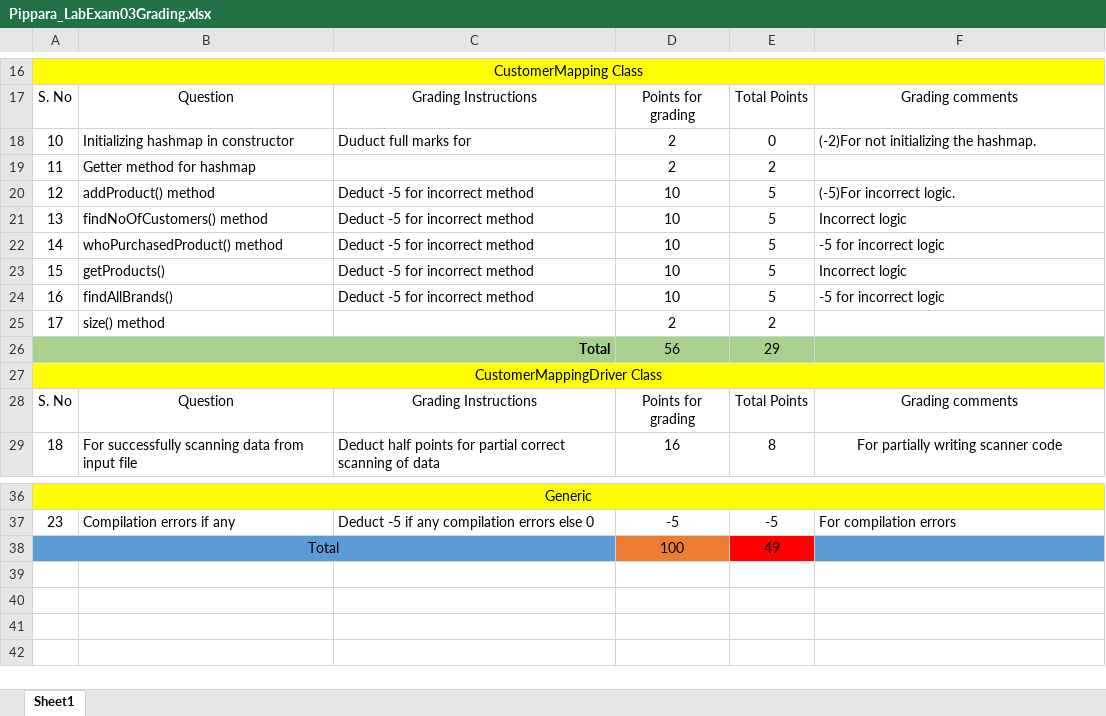
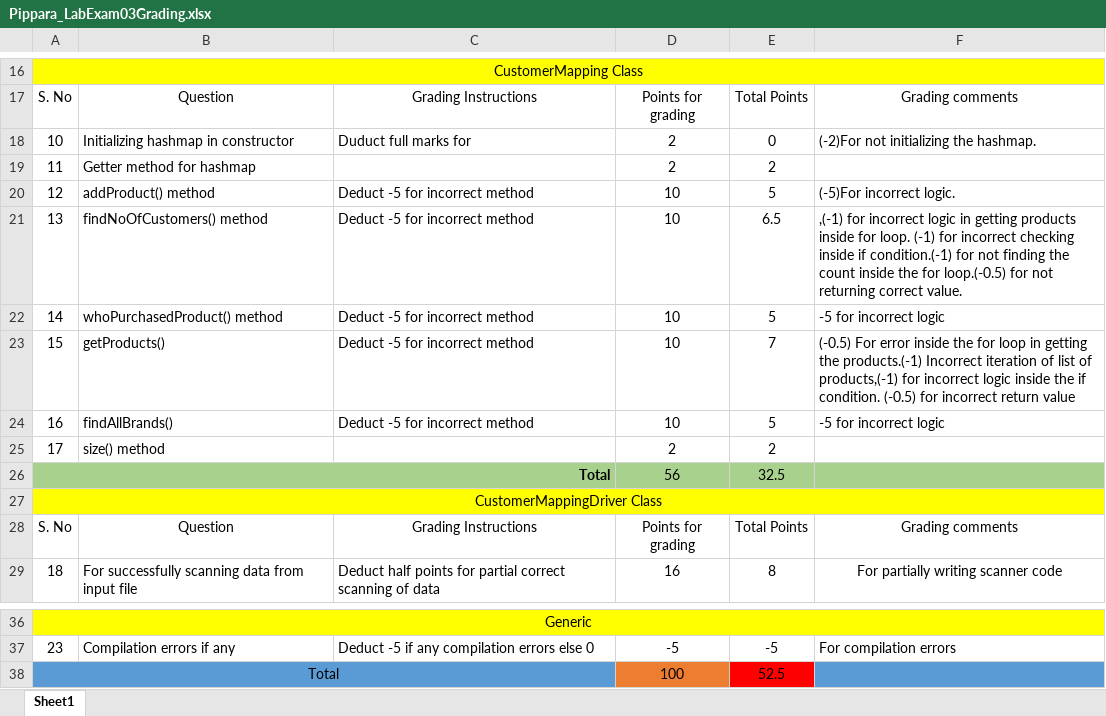
Before and after one commit to vennela-cheekoti/LabExam3Rubrics, an Excel workbook: Pippara_LabExam03Grading.xlsx, sheet Sheet1, drawn as a sheet; only a part is shown, gaps mark what is left out; values as stored, in another font and other column widths than the file's, no borders; table styles not drawn; the diff names each change by its address in the sheet, - before the commit and + after, or states it on an @@ line.

```diff
--- a/Pippara_LabExam03Grading.xlsx (sheet Sheet1)
+++ b/Pippara_LabExam03Grading.xlsx (sheet Sheet1)
-E21: 5
+E21: 6.5
-F21: Incorrect logic
+F21: ,(-1) for incorrect logic in getting products inside for loop. (-1) for incorrect checking inside if condition.(-1) for not finding the count inside the for loop.(-0.5) for not returning correct value.
-E23: 5
+E23: 7
-F23: Incorrect logic
+F23: (-0.5) For error inside the for loop in getting the products.(-1) Incorrect iteration of list of products,(-1) for incorrect logic inside the if condition. (-0.5) for incorrect return value
-E26: 29
+E26: 32.5
-E38: 49
+E38: 52.5
```
Also changed, not shown: Maligireddy_LabExam03Grading.xlsx, Mohammad_LabExam03Grading.xlsx, 12 other files.
